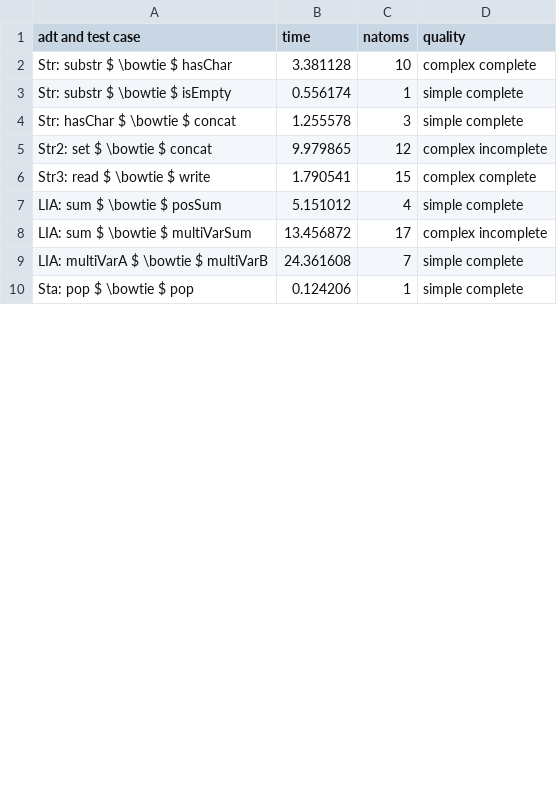
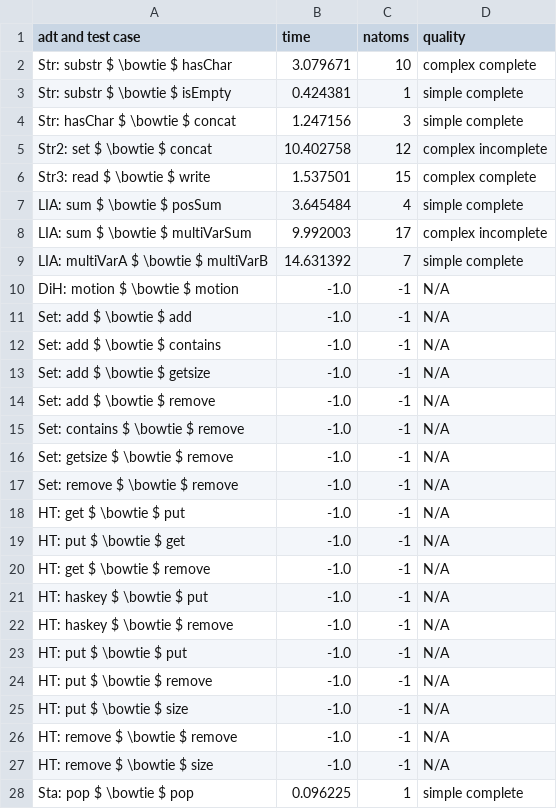
Before and after one commit to veracity-lang/servois2, a CSV file: results/out-yamls-poke-NoLatt-NoTermGen.csv, drawn as a sheet; only a part is shown; the diff covers the shown part only.

```diff
--- a/results/out-yamls-poke-NoLatt-NoTermGen.csv
+++ b/results/out-yamls-poke-NoLatt-NoTermGen.csv
@@ -1,10 +1,28 @@
 adt and test case,time,natoms,quality
-Str: substr $ \bowtie $ hasChar,3.381128,10,complex complete
-Str: substr $ \bowtie $ isEmpty,0.556174,1,simple complete
-Str: hasChar $ \bowtie $ concat,1.255578,3,simple complete
-Str2: set $ \bowtie $ concat,9.979865,12,complex incomplete
-Str3: read $ \bowtie $ write,1.790541,15,complex complete
-LIA: sum $ \bowtie $ posSum,5.151012,4,simple complete
-LIA: sum $ \bowtie $ multiVarSum,13.456872,17,complex incomplete
-LIA: multiVarA $ \bowtie $ multiVarB,24.361608,7,simple complete
-Sta: pop $ \bowtie $ pop,0.124206,1,simple complete
+Str: substr $ \bowtie $ hasChar,3.079671,10,complex complete
+Str: substr $ \bowtie $ isEmpty,0.424381,1,simple complete
+Str: hasChar $ \bowtie $ concat,1.247156,3,simple complete
+Str2: set $ \bowtie $ concat,10.402758,12,complex incomplete
+Str3: read $ \bowtie $ write,1.537501,15,complex complete
+LIA: sum $ \bowtie $ posSum,3.645484,4,simple complete
+LIA: sum $ \bowtie $ multiVarSum,9.992003,17,complex incomplete
+LIA: multiVarA $ \bowtie $ multiVarB,14.631392,7,simple complete
+DiH: motion $ \bowtie $ motion,-1.0,-1,N/A
+Set: add $ \bowtie $ add,-1.0,-1,N/A
+Set: add $ \bowtie $ contains,-1.0,-1,N/A
+Set: add $ \bowtie $ getsize,-1.0,-1,N/A
+Set: add $ \bowtie $ remove,-1.0,-1,N/A
+Set: contains $ \bowtie $ remove,-1.0,-1,N/A
+Set: getsize $ \bowtie $ remove,-1.0,-1,N/A
+Set: remove $ \bowtie $ remove,-1.0,-1,N/A
+HT: get $ \bowtie $ put,-1.0,-1,N/A
+HT: put $ \bowtie $ get,-1.0,-1,N/A
+HT: get $ \bowtie $ remove,-1.0,-1,N/A
+HT: haskey $ \bowtie $ put,-1.0,-1,N/A
+HT: haskey $ \bowtie $ remove,-1.0,-1,N/A
+HT: put $ \bowtie $ put,-1.0,-1,N/A
+HT: put $ \bowtie $ remove,-1.0,-1,N/A
+HT: put $ \bowtie $ size,-1.0,-1,N/A
+HT: remove $ \bowtie $ remove,-1.0,-1,N/A
+HT: remove $ \bowtie $ size,-1.0,-1,N/A
+Sta: pop $ \bowtie $ pop,0.096225,1,simple complete
```
Also changed, not shown: 3 edited cells elsewhere in this file, results/out-yamls-poke-NoLatt-cvc4-TermGen.csv, results/out-yamls-poke-NoLatt-cvc5-TermGen.csv, 22 other files.
